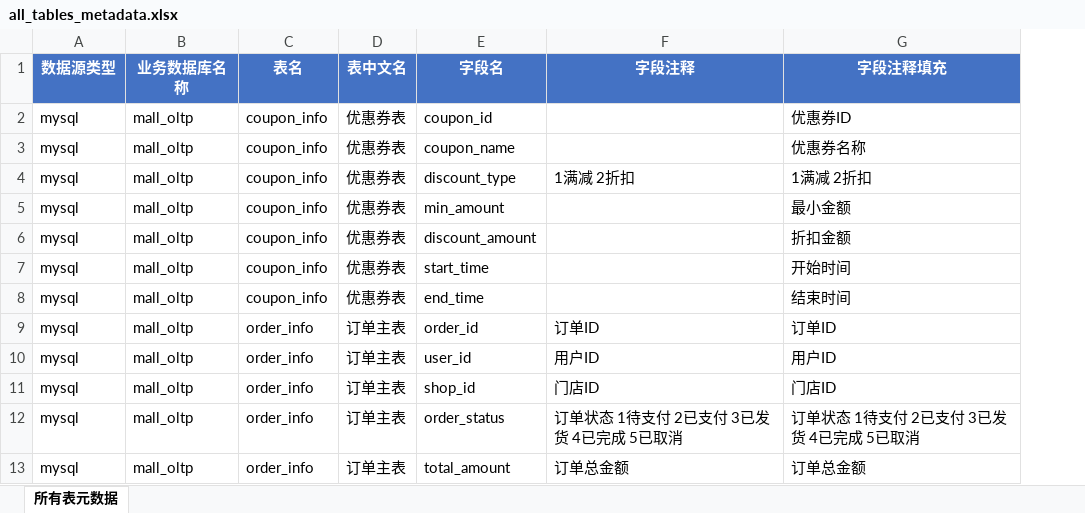
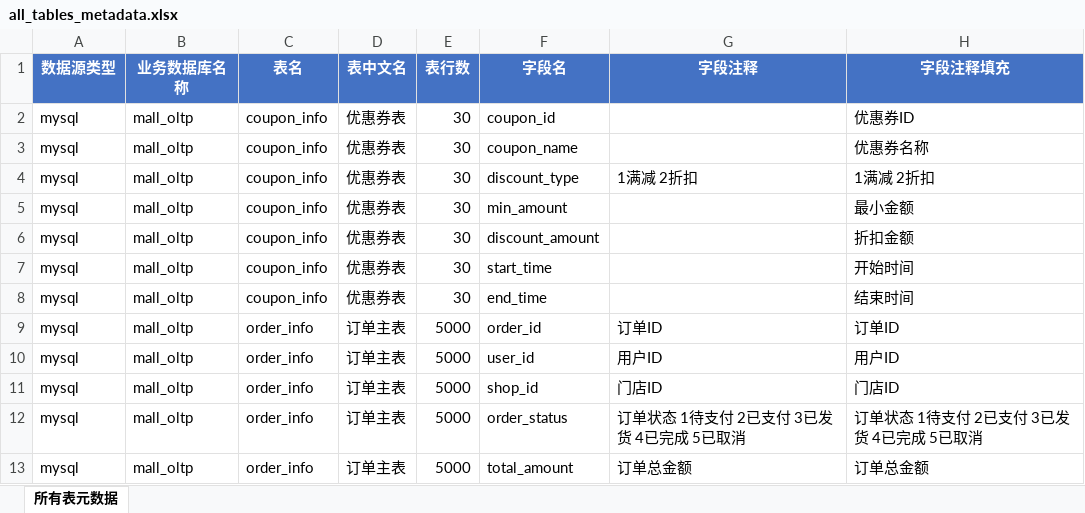
Before and after one commit to Niliria/datawarehouse-guid-skills, an Excel workbook: output/metadata_parse/all_tables_metadata.xlsx, sheet 所有表元数据, drawn as a sheet; only a part is shown; values as stored, in another font and other column widths than the file's, no borders; the diff names each change by its address in the sheet, - before the commit and + after, or states it on an @@ line.

Commit message:
更新元数据解析器，新增表行数

```diff
--- a/output/metadata_parse/all_tables_metadata.xlsx (sheet 所有表元数据)
+++ b/output/metadata_parse/all_tables_metadata.xlsx (sheet 所有表元数据)
+column E (表行数), rows 2-13: 30 | 30 | 30 | 30 | 30 | 30 | 30 | 5000 | 5000 | 5000 | 5000 | 5000
```
